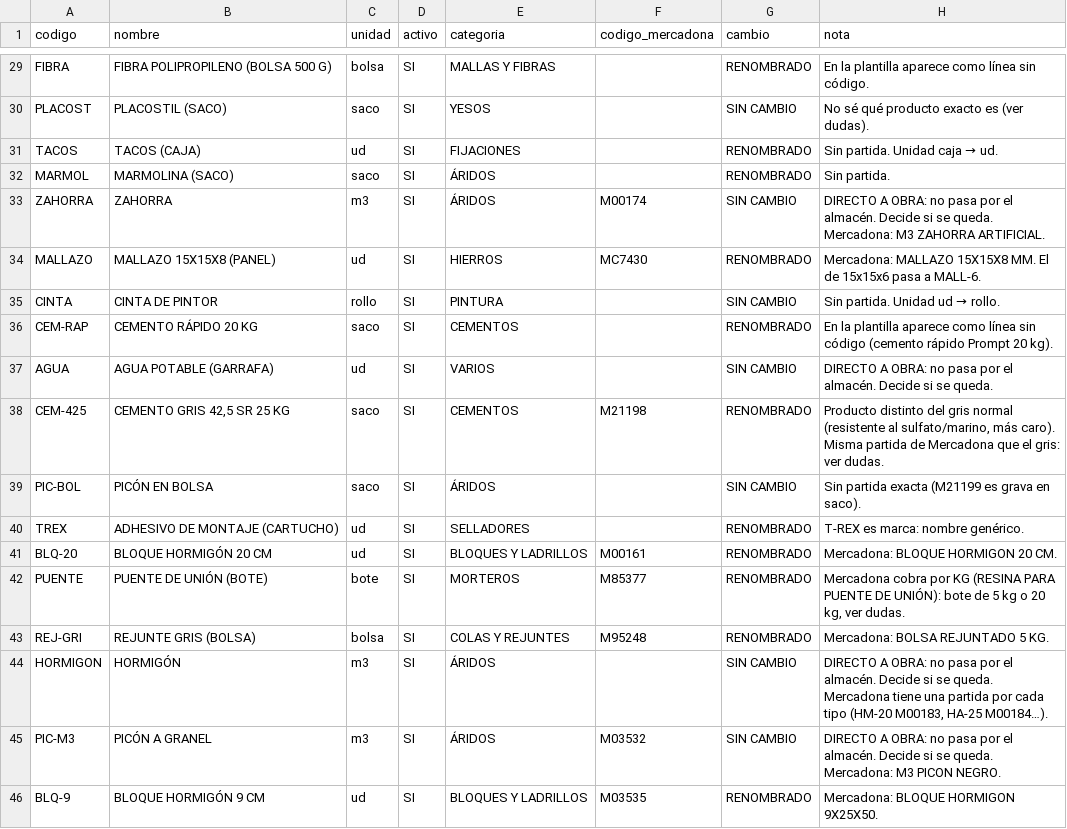
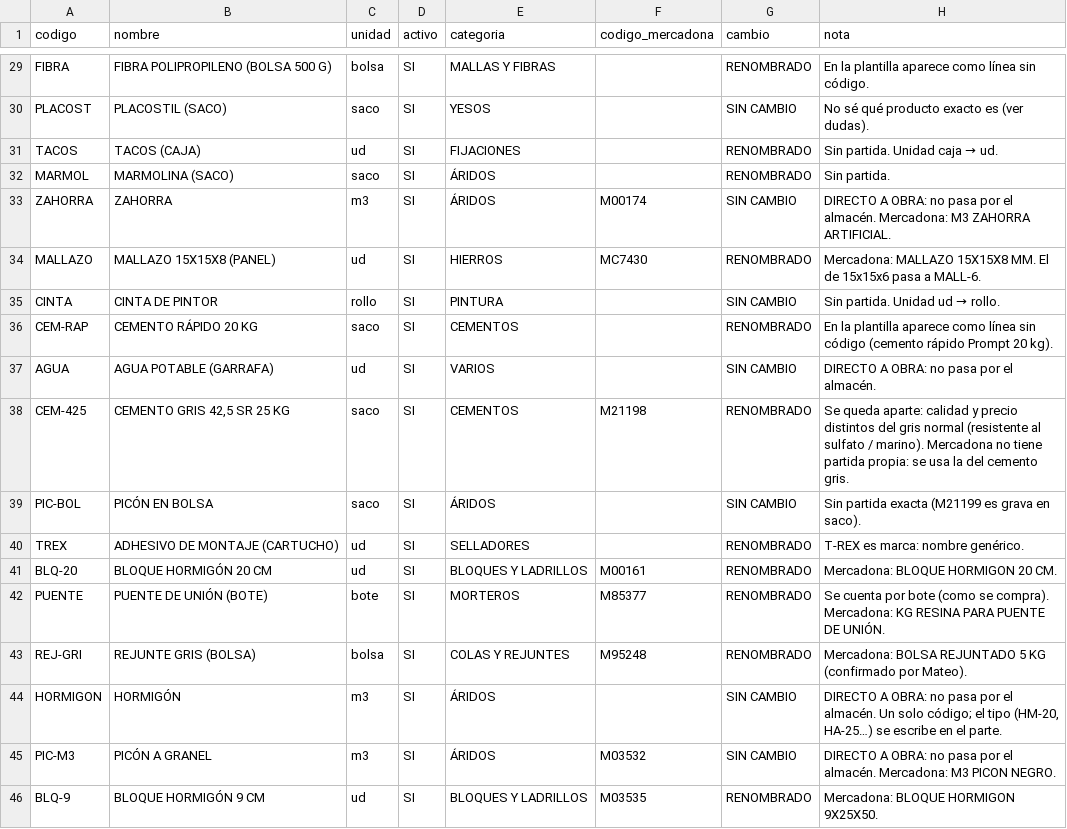
Before and after one commit to soleracanarias-pixel/app-solera, a CSV file: docs/MATERIALES_PROPUESTA.csv, drawn as a sheet; only a part is shown, gaps mark what is left out; the diff covers the shown part only.

```diff
--- a/docs/MATERIALES_PROPUESTA.csv
+++ b/docs/MATERIALES_PROPUESTA.csv
@@ -32,3 +32,3 @@ TACOS,TACOS (CAJA),ud,SI,FIJACIONES,,RENOMBRADO,Sin partida. Unidad caja → ud.
 MARMOL,MARMOLINA (SACO),saco,SI,ÁRIDOS,,RENOMBRADO,Sin partida.
-ZAHORRA,ZAHORRA,m3,SI,ÁRIDOS,M00174,SIN CAMBIO,DIRECTO A OBRA: no pasa por el almacén. Decide si se queda. Mercadona: M3 ZAHORRA ARTIFICIAL.
+ZAHORRA,ZAHORRA,m3,SI,ÁRIDOS,M00174,SIN CAMBIO,DIRECTO A OBRA: no pasa por el almacén. Mercadona: M3 ZAHORRA ARTIFICIAL.
 MALLAZO,MALLAZO 15X15X8 (PANEL),ud,SI,HIERROS,MC7430,RENOMBRADO,Mercadona: MALLAZO 15X15X8 MM. El de 15x15x6 pasa a MALL-6.
@@ -36,4 +36,4 @@ CINTA,CINTA DE PINTOR,rollo,SI,PINTURA,,SIN CAMBIO,Sin partida. Unidad ud → ro
 CEM-RAP,CEMENTO RÁPIDO 20 KG,saco,SI,CEMENTOS,,RENOMBRADO,En la plantilla aparece como línea sin código (cemento rápido Prompt 20 kg).
-AGUA,AGUA POTABLE (GARRAFA),ud,SI,VARIOS,,SIN CAMBIO,DIRECTO A OBRA: no pasa por el almacén. Decide si se queda.
-CEM-425,"CEMENTO GRIS 42,5 SR 25 KG",saco,SI,CEMENTOS,M21198,RENOMBRADO,"Producto distinto del gris normal (resistente al sulfato/marino, más caro). Misma partida de Mercadona que el gris: ver dudas."
+AGUA,AGUA POTABLE (GARRAFA),ud,SI,VARIOS,,SIN CAMBIO,DIRECTO A OBRA: no pasa por el almacén.
+CEM-425,"CEMENTO GRIS 42,5 SR 25 KG",saco,SI,CEMENTOS,M21198,RENOMBRADO,Se queda aparte: calidad y precio distintos del gris normal (resistente al sulfato / marino). Mercadona no tiene partida propia: se usa la del cemento gris.
 PIC-BOL,PICÓN EN BOLSA,saco,SI,ÁRIDOS,,SIN CAMBIO,Sin partida exacta (M21199 es grava en saco).
@@ -41,6 +41,6 @@ TREX,ADHESIVO DE MONTAJE (CARTUCHO),ud,SI,SELLADORES,,RENOMBRADO,T-REX es marca:
 BLQ-20,BLOQUE HORMIGÓN 20 CM,ud,SI,BLOQUES Y LADRILLOS,M00161,RENOMBRADO,Mercadona: BLOQUE HORMIGON 20 CM.
-PUENTE,PUENTE DE UNIÓN (BOTE),bote,SI,MORTEROS,M85377,RENOMBRADO,"Mercadona cobra por KG (RESINA PARA PUENTE DE UNIÓN): bote de 5 kg o 20 kg, ver dudas."
-REJ-GRI,REJUNTE GRIS (BOLSA),bolsa,SI,COLAS Y REJUNTES,M95248,RENOMBRADO,Mercadona: BOLSA REJUNTADO 5 KG.
-HORMIGON,HORMIGÓN,m3,SI,ÁRIDOS,,SIN CAMBIO,"DIRECTO A OBRA: no pasa por el almacén. Decide si se queda. Mercadona tiene una partida por cada tipo (HM-20 M00183, HA-25 M00184…)."
-PIC-M3,PICÓN A GRANEL,m3,SI,ÁRIDOS,M03532,SIN CAMBIO,DIRECTO A OBRA: no pasa por el almacén. Decide si se queda. Mercadona: M3 PICON NEGRO.
+PUENTE,PUENTE DE UNIÓN (BOTE),bote,SI,MORTEROS,M85377,RENOMBRADO,Se cuenta por bote (como se compra). Mercadona: KG RESINA PARA PUENTE DE UNIÓN.
+REJ-GRI,REJUNTE GRIS (BOLSA),bolsa,SI,COLAS Y REJUNTES,M95248,RENOMBRADO,Mercadona: BOLSA REJUNTADO 5 KG (confirmado por Mateo).
+HORMIGON,HORMIGÓN,m3,SI,ÁRIDOS,,SIN CAMBIO,"DIRECTO A OBRA: no pasa por el almacén. Un solo código; el tipo (HM-20, HA-25…) se escribe en el parte."
+PIC-M3,PICÓN A GRANEL,m3,SI,ÁRIDOS,M03532,SIN CAMBIO,DIRECTO A OBRA: no pasa por el almacén. Mercadona: M3 PICON NEGRO.
 BLQ-9,BLOQUE HORMIGÓN 9 CM,ud,SI,BLOQUES Y LADRILLOS,M03535,RENOMBRADO,Mercadona: BLOQUE HORMIGON 9X25X50.
```
Also changed, not shown: 27 edited cells elsewhere in this file, 1 other file.
